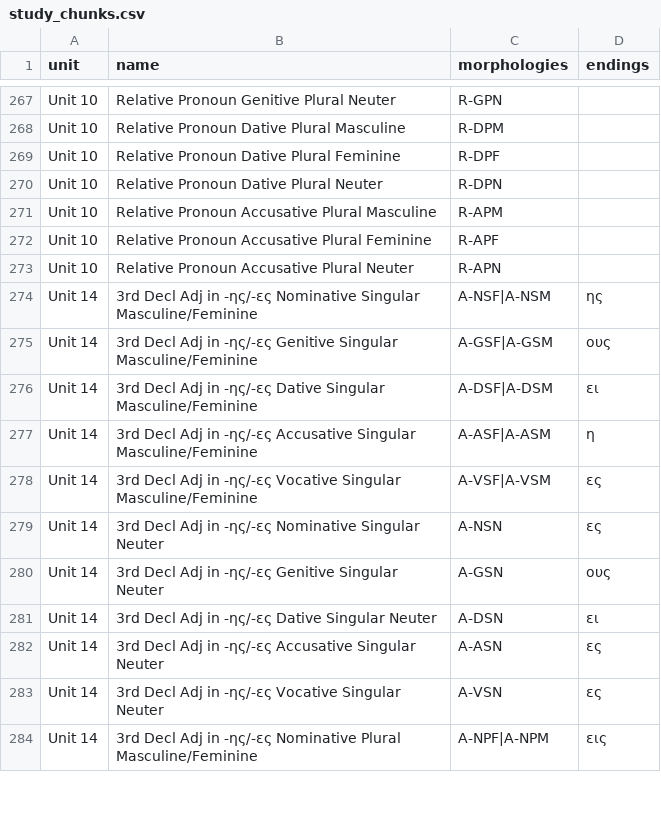
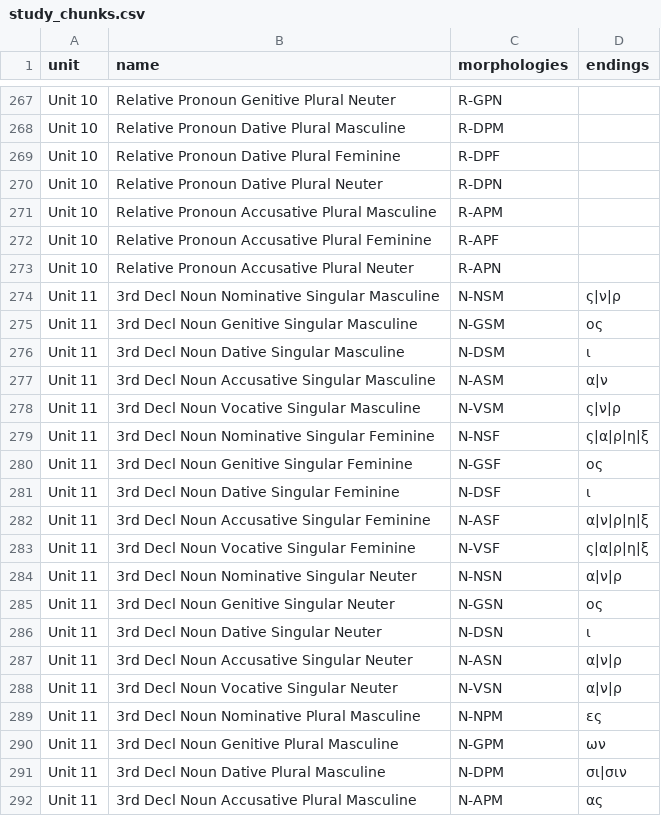
Before and after one commit to ngopaul/greek-learning-tool, a CSV file: public/data/study_chunks.csv, drawn as a sheet; only a part is shown, gaps mark what is left out; the shorter side is filled out with more unchanged rows; the diff covers the shown part only.

Commit message:
Add Unit 11 Grammar (#17)
* endings for unit 11

* add chapter 11 grammar

* label chapter 11 words with their grammars

* clean up unit 11 tables, show first unit's chart in ambiguous situations

* remove top padding from inner grammar tables

* better grammar table info 'No Grammar Tables for...' & 'Showing the grammar table for...'

```diff
--- a/public/data/study_chunks.csv
+++ b/public/data/study_chunks.csv
@@ -273 +273,20 @@ Unit 10,Relative Pronoun Accusative Plural Feminine,R-APF,
 Unit 10,Relative Pronoun Accusative Plural Neuter,R-APN,
+Unit 11,3rd Decl Noun Nominative Singular Masculine,N-NSM,ς|ν|ρ
+Unit 11,3rd Decl Noun Genitive Singular Masculine,N-GSM,ος
+Unit 11,3rd Decl Noun Dative Singular Masculine,N-DSM,ι
+Unit 11,3rd Decl Noun Accusative Singular Masculine,N-ASM,α|ν
+Unit 11,3rd Decl Noun Vocative Singular Masculine,N-VSM,ς|ν|ρ
+Unit 11,3rd Decl Noun Nominative Singular Feminine,N-NSF,ς|α|ρ|η|ξ
+Unit 11,3rd Decl Noun Genitive Singular Feminine,N-GSF,ος
+Unit 11,3rd Decl Noun Dative Singular Feminine,N-DSF,ι
+Unit 11,3rd Decl Noun Accusative Singular Feminine,N-ASF,α|ν|ρ|η|ξ
+Unit 11,3rd Decl Noun Vocative Singular Feminine,N-VSF,ς|α|ρ|η|ξ
+Unit 11,3rd Decl Noun Nominative Singular Neuter,N-NSN,α|ν|ρ
+Unit 11,3rd Decl Noun Genitive Singular Neuter,N-GSN,ος
+Unit 11,3rd Decl Noun Dative Singular Neuter,N-DSN,ι
+Unit 11,3rd Decl Noun Accusative Singular Neuter,N-ASN,α|ν|ρ
+Unit 11,3rd Decl Noun Vocative Singular Neuter,N-VSN,α|ν|ρ
+Unit 11,3rd Decl Noun Nominative Plural Masculine,N-NPM,ες
+Unit 11,3rd Decl Noun Genitive Plural Masculine,N-GPM,ων
+Unit 11,3rd Decl Noun Dative Plural Masculine,N-DPM,σι|σιν
+Unit 11,3rd Decl Noun Accusative Plural Masculine,N-APM,ας
```
Also changed, not shown: 10 added rows elsewhere in this file, 4 other files.
